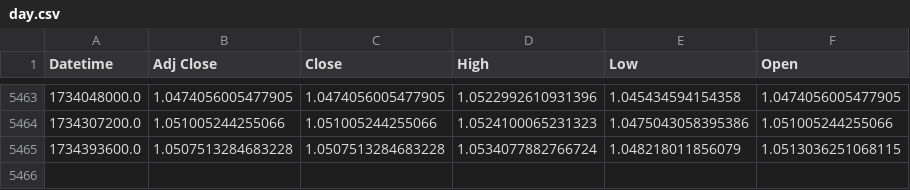
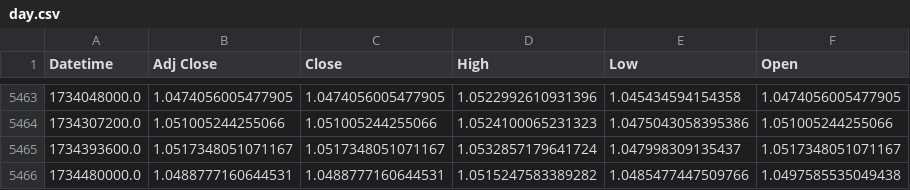
Before and after one commit to Excaliabure/Financialbetting, a CSV file: Forex/oanda/history/EURUSD/day.csv, drawn as a sheet; only a part is shown, gaps mark what is left out.

```diff
--- a/Forex/oanda/history/EURUSD/day.csv
+++ b/Forex/oanda/history/EURUSD/day.csv
@@ -5464,2 +5464,3 @@ Datetime,Adj Close,Close,High,Low,Open
 1734307200.0,1.051005244255066,1.051005244255066,1.0524100065231323,1.0475043058395386,1.051005244255066
-1734393600.0,1.0507513284683228,1.0507513284683228,1.0534077882766724,1.048218011856079,1.0513036251068115
+1734393600.0,1.0517348051071167,1.0517348051071167,1.0532857179641724,1.047998309135437,1.0517348051071167
+1734480000.0,1.0488777160644531,1.0488777160644531,1.0515247583389282,1.0485477447509766,1.0497585535049438
```
Also changed, not shown: Forex/oanda/history/AUDUSD/day.csv, 27 other files.
